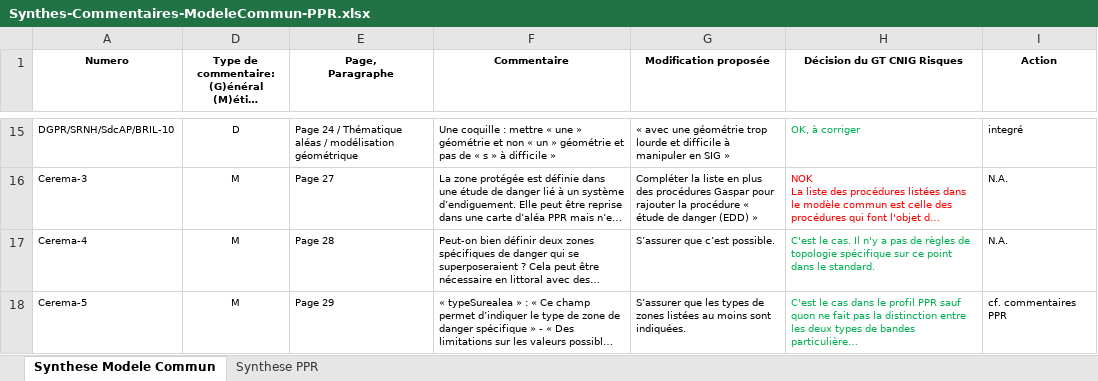
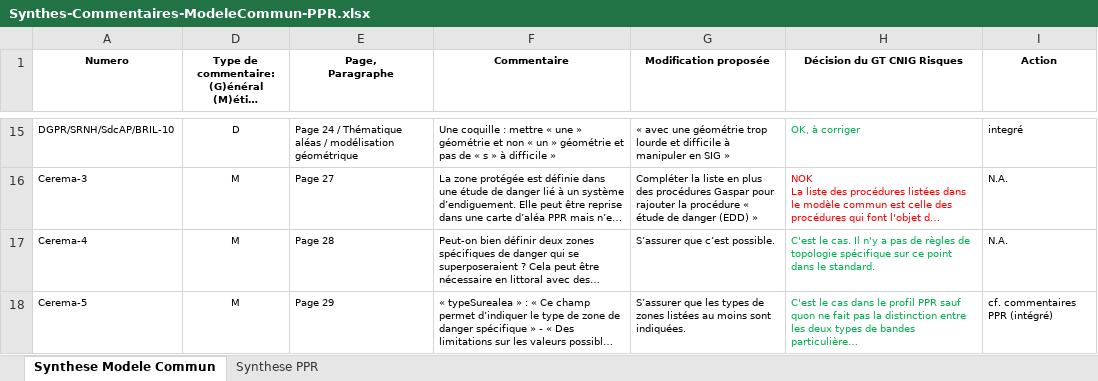
Before and after one commit to cnigfr/Geostandards-Risques, an Excel workbook: suivi/2024-05_06-Consultation-publique/Synthes-Commentaires-ModeleCommun-PPR.xlsx, sheet Synthese Modele Commun, drawn as a sheet; only a part is shown, gaps mark what is left out; long unchanged cells end in …; values as stored, in another font and other column widths than the file's, no borders; table styles not drawn; the diff covers the shown part only; the diff names each change by its address in the sheet, - before the commit and + after, or states it on an @@ line.

Commit message:
modification tableaux commentaires suite à réunion #1

```diff
--- a/suivi/2024-05_06-Consultation-publique/Synthes-Commentaires-ModeleCommun-PPR.xlsx (sheet Synthese Modele Commun)
+++ b/suivi/2024-05_06-Consultation-publique/Synthes-Commentaires-ModeleCommun-PPR.xlsx (sheet Synthese Modele Commun)
-I18 (Action): cf. commentaires PPR
+I18 (Action): cf. commentaires PPR (intégré)
```
Also changed, not shown: 2 edited cells elsewhere in this sheet, sheet Synthese PPR.
